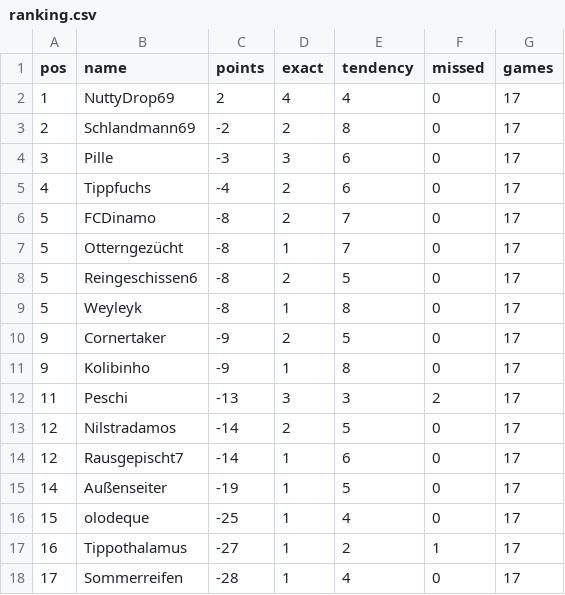
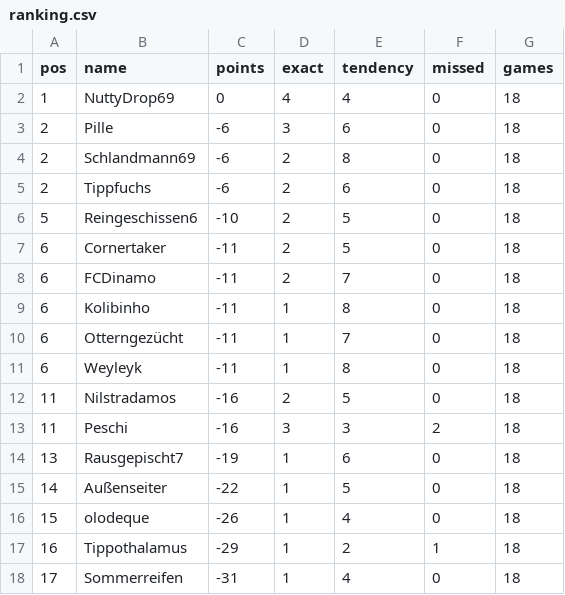
Before and after one commit to senickel/mexiko26-wertung, a CSV file: ranking.csv, drawn as a sheet.

Commit message:
update ranking

```diff
--- a/ranking.csv
+++ b/ranking.csv
@@ -1,18 +1,18 @@
 pos,name,points,exact,tendency,missed,games
-1,NuttyDrop69,2,4,4,0,17
-2,Schlandmann69,-2,2,8,0,17
-3,Pille,-3,3,6,0,17
-4,Tippfuchs,-4,2,6,0,17
-5,FCDinamo,-8,2,7,0,17
-5,Otterngezücht,-8,1,7,0,17
-5,Reingeschissen6,-8,2,5,0,17
-5,Weyleyk,-8,1,8,0,17
-9,Cornertaker,-9,2,5,0,17
-9,Kolibinho,-9,1,8,0,17
-11,Peschi,-13,3,3,2,17
-12,Nilstradamos,-14,2,5,0,17
-12,Rausgepischt7,-14,1,6,0,17
-14,Außenseiter,-19,1,5,0,17
-15,olodeque,-25,1,4,0,17
-16,Tippothalamus,-27,1,2,1,17
-17,Sommerreifen,-28,1,4,0,17
+1,NuttyDrop69,0,4,4,0,18
+2,Pille,-6,3,6,0,18
+2,Schlandmann69,-6,2,8,0,18
+2,Tippfuchs,-6,2,6,0,18
+5,Reingeschissen6,-10,2,5,0,18
+6,Cornertaker,-11,2,5,0,18
+6,FCDinamo,-11,2,7,0,18
+6,Kolibinho,-11,1,8,0,18
+6,Otterngezücht,-11,1,7,0,18
+6,Weyleyk,-11,1,8,0,18
+11,Nilstradamos,-16,2,5,0,18
+11,Peschi,-16,3,3,2,18
+13,Rausgepischt7,-19,1,6,0,18
+14,Außenseiter,-22,1,5,0,18
+15,olodeque,-26,1,4,0,18
+16,Tippothalamus,-29,1,2,1,18
+17,Sommerreifen,-31,1,4,0,18
```
Also changed, not shown: 18 other files.
